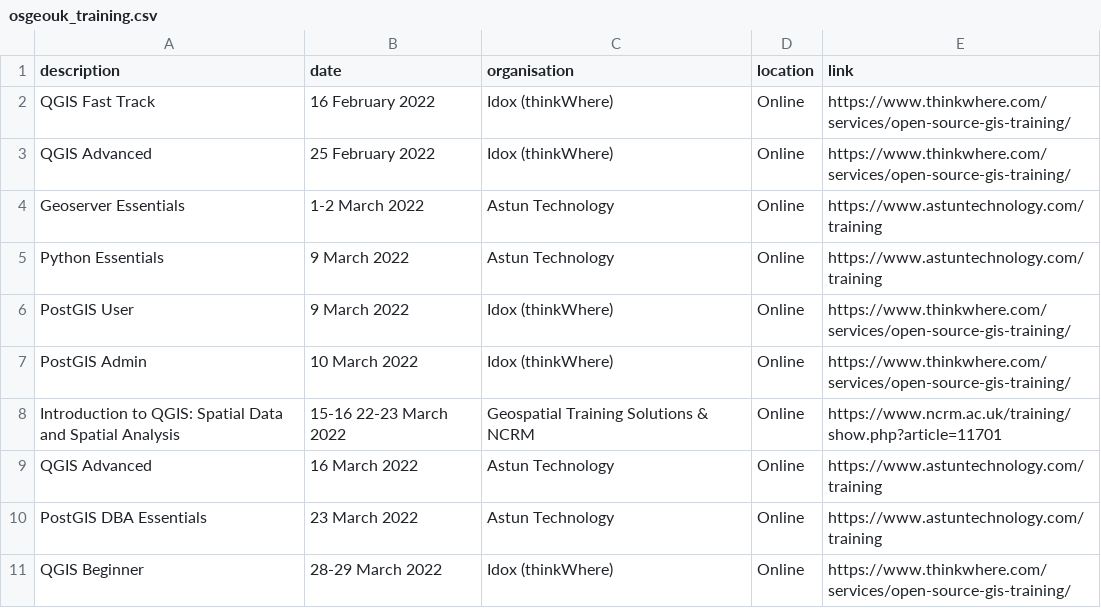
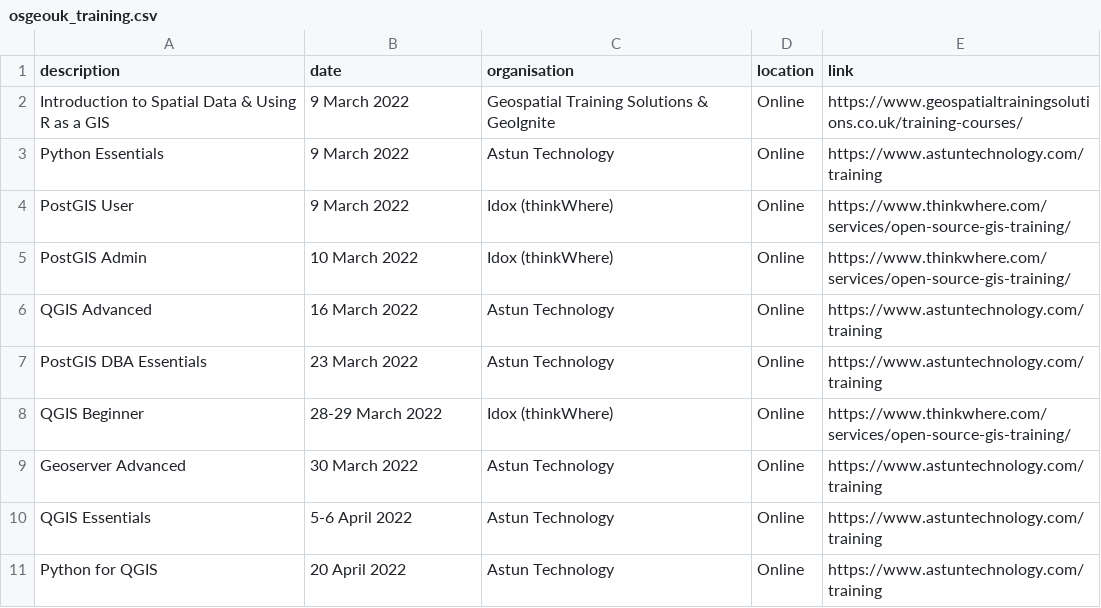
Before and after one commit to rachelesmee/website, a CSV file: _data/osgeouk_training.csv, drawn as a sheet; only a part is shown; the shorter side is filled out with more unchanged rows; removed rows and columns are numbered as before the commit, all else as after; the diff names each change by its address in the sheet, - before the commit and + after, or states it on an @@ line.

Commit message:
Remove old courses

```diff
--- a/_data/osgeouk_training.csv
+++ b/_data/osgeouk_training.csv
-row 2: QGIS Fast Track | 16 February 2022 | Idox (thinkWhere) | Online | https://www.thinkwhere.com/services/open-source-gis-training/
-row 3: QGIS Advanced | 25 February 2022 | Idox (thinkWhere) | Online | https://www.thinkwhere.com/services/open-source-gis-training/
-row 4: Geoserver Essentials | 1-2 March 2022 | Astun Technology | Online | https://www.astuntechnology.com/training
+row 2: Introduction to Spatial Data & Using R as a GIS | 9 March 2022 | Geospatial Training Solutions & GeoIgnite | Online | https://www.geospatialtrainingsolutions.co.uk/training-courses/
-row 8: Introduction to QGIS: Spatial Data and Spatial Analysis | 15-16 22-23 March 2022 | Geospatial Training Solutions & NCRM | Online | https://www.ncrm.ac.uk/training/show.php?article=11701
```
